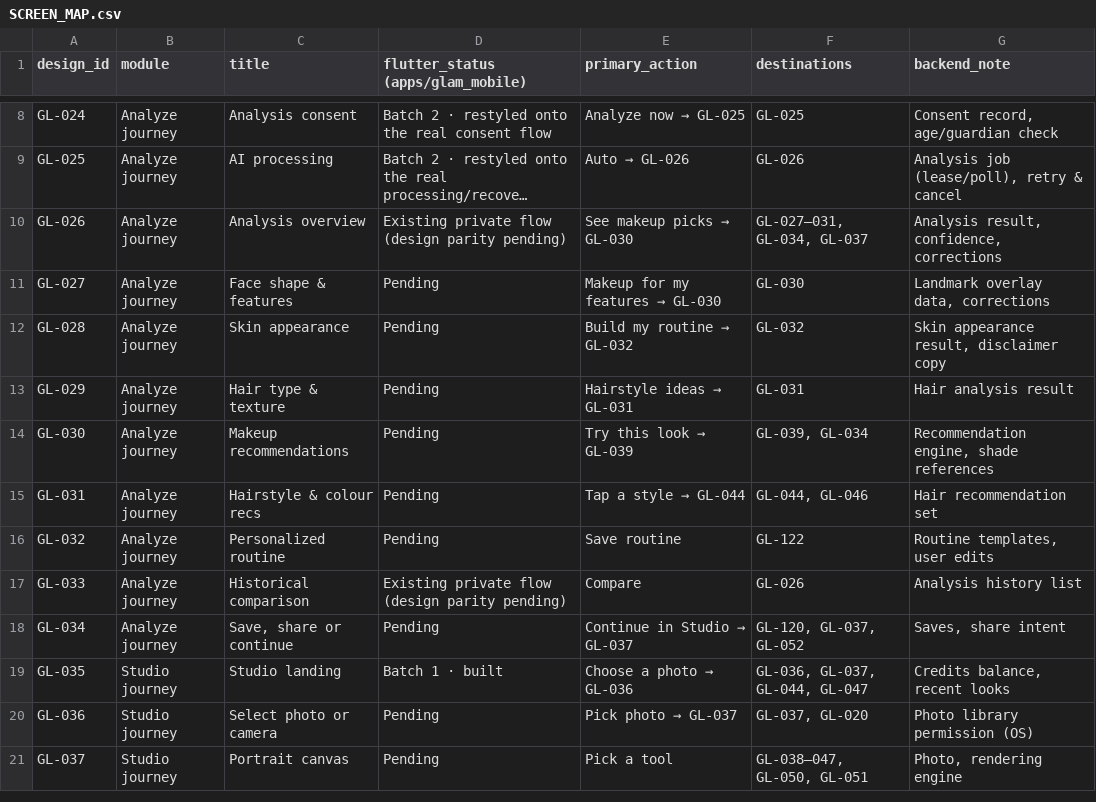
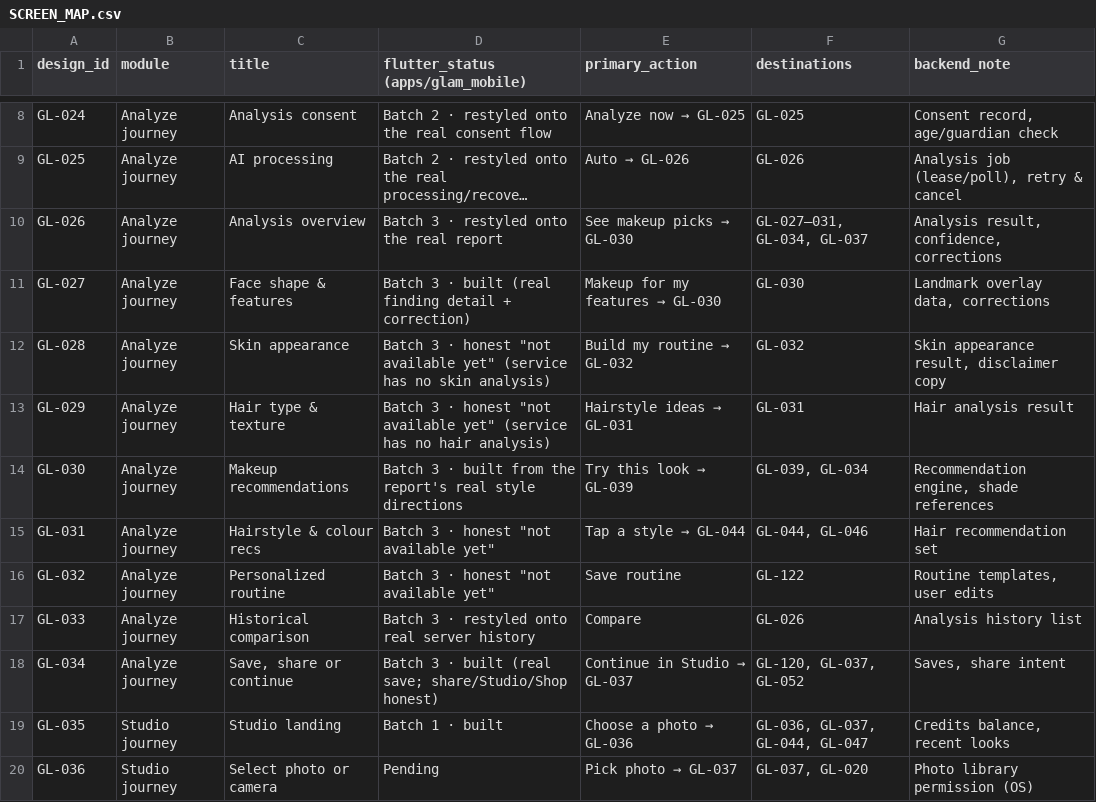
Before and after one commit to Unparalleled-Media-1/Glamit, a CSV file: docs/mobile-design/SCREEN_MAP.csv, drawn as a sheet; only a part is shown, gaps mark what is left out; the shorter side is filled out with more unchanged rows; long unchanged cells end in …; the diff names each change by its address in the sheet, - before the commit and + after, or states it on an @@ line.

```diff
--- a/docs/mobile-design/SCREEN_MAP.csv
+++ b/docs/mobile-design/SCREEN_MAP.csv
-D10: Existing private flow (design parity pending)
+D10: Batch 3 · restyled onto the real report
-D11: Pending
+D11: Batch 3 · built (real finding detail + correction)
-D12: Pending
+D12: Batch 3 · honest "not available yet" (service has no skin analysis)
-D13: Pending
+D13: Batch 3 · honest "not available yet" (service has no hair analysis)
-D14: Pending
+D14: Batch 3 · built from the report's real style directions
-D15:D16: Pending
+D15:D16: Batch 3 · honest "not available yet"
-D17: Existing private flow (design parity pending)
+D17: Batch 3 · restyled onto real server history
-D18: Pending
+D18: Batch 3 · built (real save; share/Studio/Shop honest)
```
Also changed, not shown: 5 other files.
